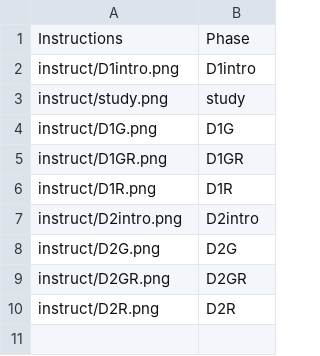
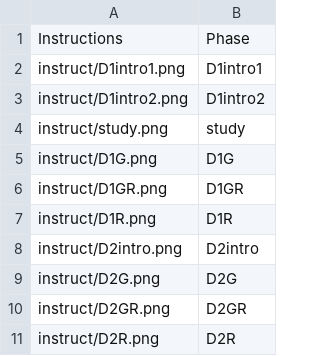
Before and after one commit to signatune9/PaintingExperiment, a CSV file: InstructStim.csv, drawn as a sheet.

Commit message:
new proc, instructstim, instruct images

```diff
--- a/InstructStim.csv
+++ b/InstructStim.csv
@@ -1,3 +1,4 @@
 Instructions,Phase
-instruct/D1intro.png,D1intro
+instruct/D1intro1.png,D1intro1
+instruct/D1intro2.png,D1intro2
 instruct/study.png,study
```
Also changed, not shown: 10 other files.
